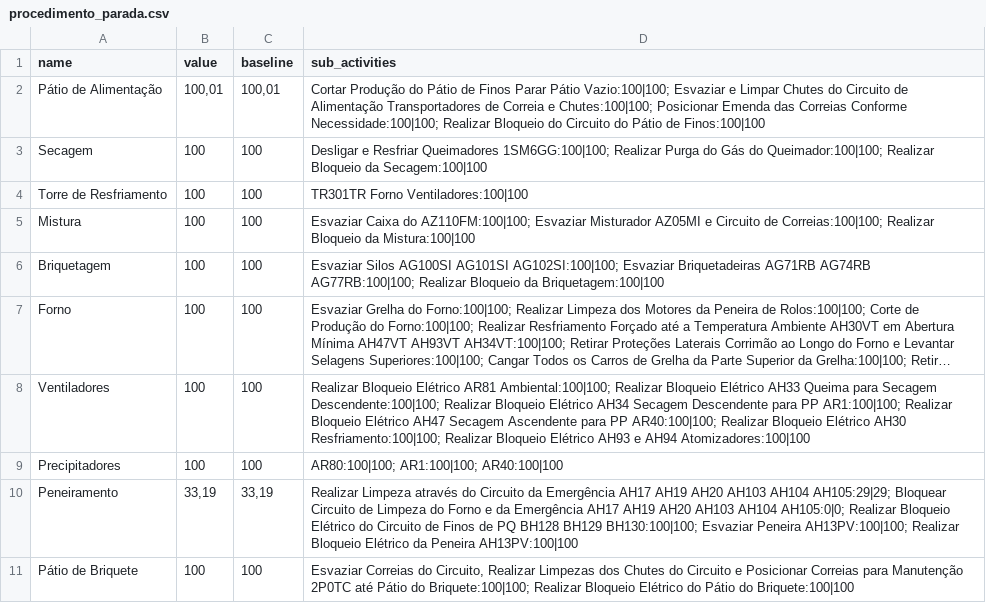
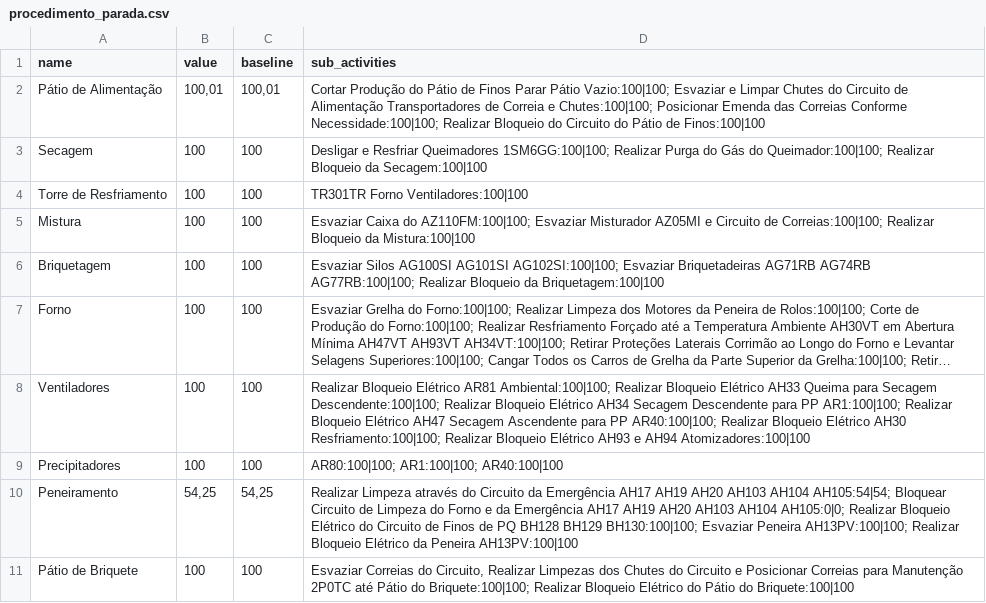
Before and after one commit to Lucas-dev98/Evolu-oParadaFria3, a CSV file: data/csv/procedimento_parada.csv, drawn as a sheet; long unchanged cells end in ….

```diff
--- a/data/csv/procedimento_parada.csv
+++ b/data/csv/procedimento_parada.csv
@@ -9,3 +9,3 @@ Ventiladores,100,100,Realizar Bloqueio Elétrico AR81 Ambiental:100|100; Realiza
 Precipitadores,100,100,AR80:100|100; AR1:100|100; AR40:100|100
-Peneiramento,"33,19","33,19",Realizar Limpeza através do Circuito da Emergência AH17  AH19  AH20  AH103  AH104  AH105:29|29; Bloquear Circuito de Limpeza do Forno e da Emergência AH17  AH19  AH20  AH103  AH104  AH105:0|0; Realizar Bloqueio Elétrico do Circuito de Finos de PQ BH128  BH129  BH130:100|100; Esvaziar Peneira AH13PV:100|100; Realizar Bloqueio Elétrico da Peneira AH13PV:100|100
+Peneiramento,"54,25","54,25",Realizar Limpeza através do Circuito da Emergência AH17  AH19  AH20  AH103  AH104  AH105:54|54; Bloquear Circuito de Limpeza do Forno e da Emergência AH17  AH19  AH20  AH103  AH104  AH105:0|0; Realizar Bloqueio Elétrico do Circuito de Finos de PQ BH128  BH129  BH130:100|100; Esvaziar Peneira AH13PV:100|100; Realizar Bloqueio Elétrico da Peneira AH13PV:100|100
 Pátio de Briquete,100,100,"Esvaziar Correias do Circuito, Realizar Limpezas dos Chutes do Circuito e Posicionar Correias para Manutenção 2P0TC até Pátio do Briquete:100|100; Realizar Bloqueio Elétrico do Pátio do Briquete:100|100"
```
Also changed, not shown: data/Project/250604 - Report - PFBT1.csv, data/csv/frentes_filtrado.csv, 5 other files.
